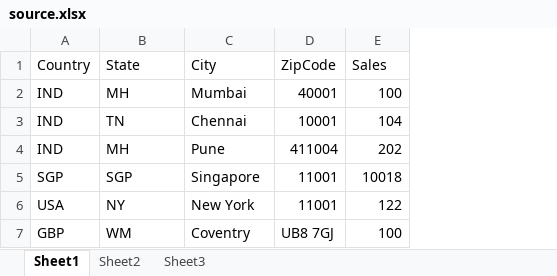
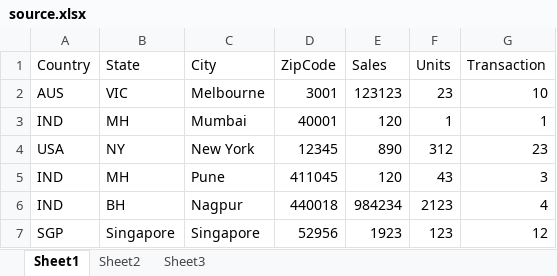
Before and after one commit to hdandekar/data-compare, an Excel workbook: source.xlsx, sheet Sheet1, drawn as a sheet; values as stored, in another font and other column widths than the file's, no borders; removed rows and columns are numbered as before the commit, all else as after; the diff names each change by its address in the sheet, - before the commit and + after, or states it on an @@ line.

```diff
--- a/source.xlsx (sheet Sheet1)
+++ b/source.xlsx (sheet Sheet1)
+column F (Units), row 3: 1; row 5: 43; row 7: 123
+column G (Transaction), row 3: 1; row 5: 3; row 7: 12
+row 2: AUS | VIC | Melbourne | 3001 | 123123 | 23 | 10
-E3 (Sales): 100
+E3 (Sales): 120
-row 3: IND | TN | Chennai | 10001 | 104
+row 4: USA | NY | New York | 12345 | 890 | 312 | 23
-D5 (ZipCode): 411004
+D5 (ZipCode): 411045
-E5 (Sales): 202
+E5 (Sales): 120
+row 6: IND | BH | Nagpur | 440018 | 984234 | 2123 | 4
-B7 (State): SGP
+B7 (State): Singapore
-D7 (ZipCode): 11001
+D7 (ZipCode): 52956
-E7 (Sales): 10018
+E7 (Sales): 1923
-row 6: USA | NY | New York | 11001 | 122
-row 7: GBP | WM | Coventry | UB8 7GJ | 100
```
Also changed, not shown: target.xlsx, 8 other files.
